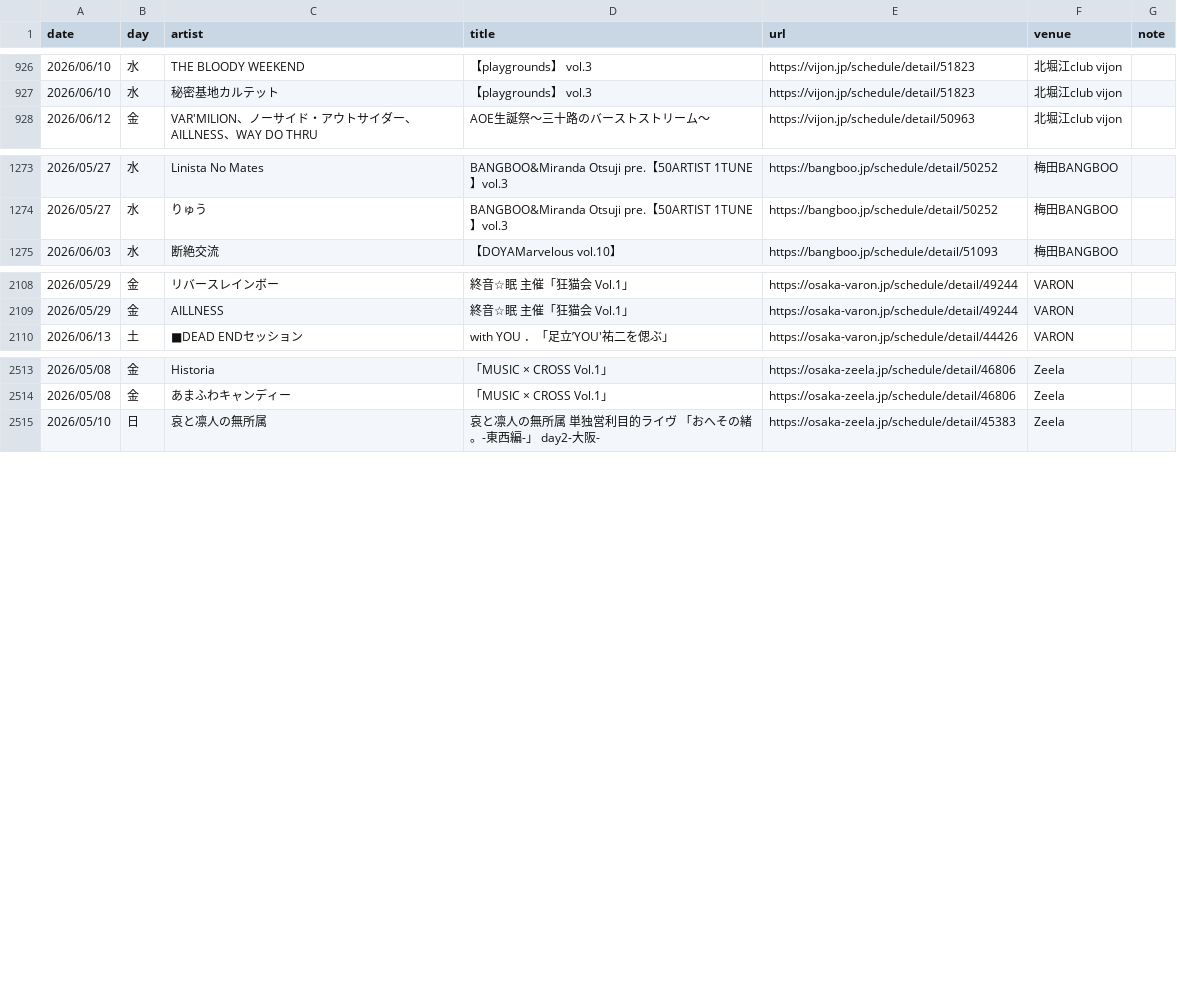
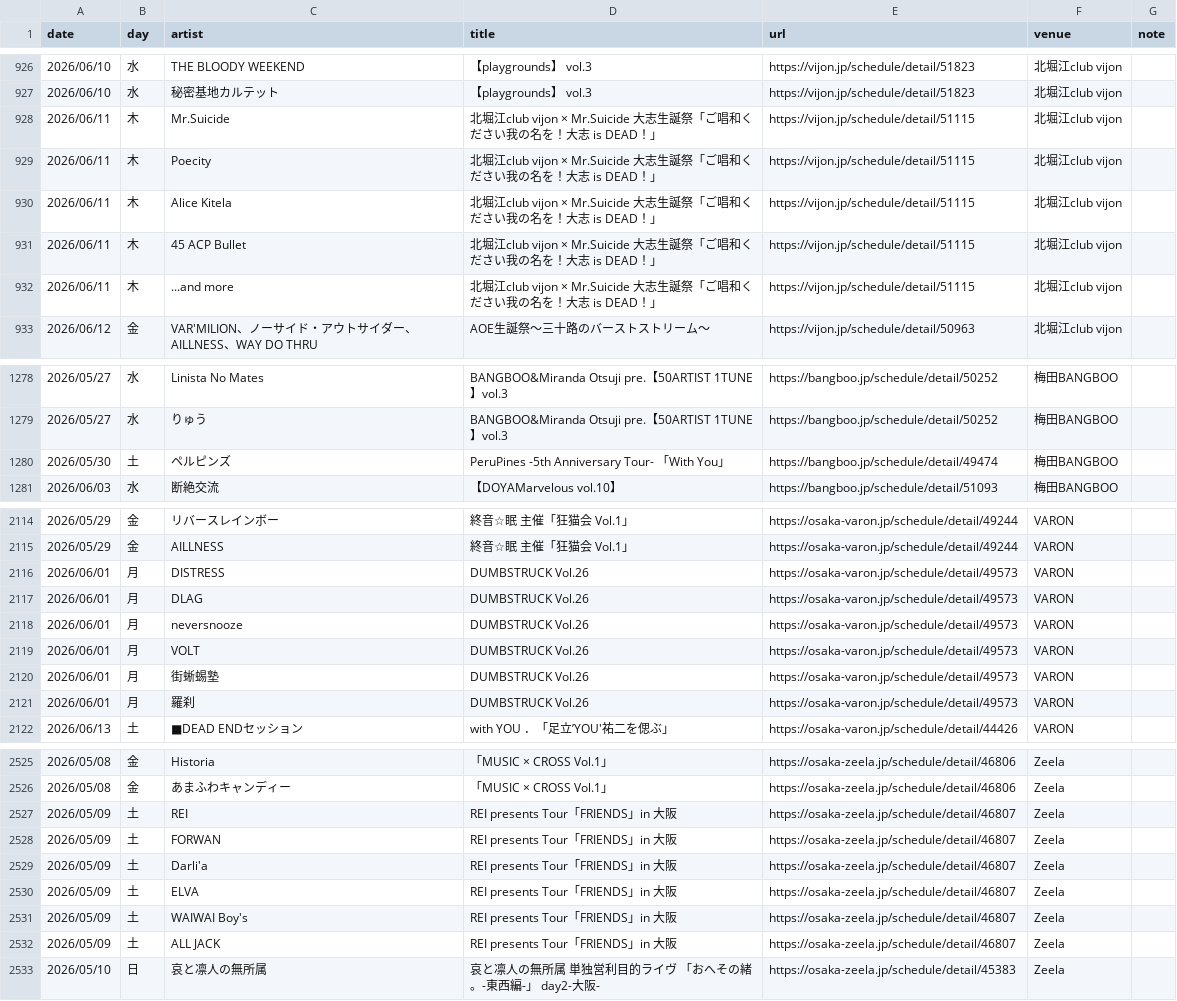
Before and after one commit to yoshitaka-ishizu/livesearch, a CSV file: backend/data/events.csv, drawn as a sheet; only a part is shown, gaps mark what is left out.

```diff
--- a/backend/data/events.csv
+++ b/backend/data/events.csv
@@ -927,2 +927,7 @@ date,day,artist,title,url,venue,note
 2026/06/10,水,秘密基地カルテット,【playgrounds】 vol.3,https://vijon.jp/schedule/detail/51823,北堀江club vijon,
+2026/06/11,木,Mr.Suicide,北堀江club vijon × Mr.Suicide 大志生誕祭「ご唱和ください我の名を！大志 is DEAD！」,https://vijon.jp/schedule/detail/51115,北堀江club vijon,
+2026/06/11,木,Poecity,北堀江club vijon × Mr.Suicide 大志生誕祭「ご唱和ください我の名を！大志 is DEAD！」,https://vijon.jp/schedule/detail/51115,北堀江club vijon,
+2026/06/11,木,Alice Kitela,北堀江club vijon × Mr.Suicide 大志生誕祭「ご唱和ください我の名を！大志 is DEAD！」,https://vijon.jp/schedule/detail/51115,北堀江club vijon,
+2026/06/11,木,45 ACP Bullet,北堀江club vijon × Mr.Suicide 大志生誕祭「ご唱和ください我の名を！大志 is DEAD！」,https://vijon.jp/schedule/detail/51115,北堀江club vijon,
+2026/06/11,木,...and more,北堀江club vijon × Mr.Suicide 大志生誕祭「ご唱和ください我の名を！大志 is DEAD！」,https://vijon.jp/schedule/detail/51115,北堀江club vijon,
 2026/06/12,金,VAR'MILION、ノーサイド・アウトサイダー、AILLNESS、WAY DO THRU,AOE生誕祭～三十路のバーストストリーム～,https://vijon.jp/schedule/detail/50963,北堀江club vijon,
@@ -1274,2 +1279,3 @@ date,day,artist,title,url,venue,note
 2026/05/27,水,りゅう,BANGBOO&Miranda Otsuji pre.【50ARTIST 1TUNE】vol.3,https://bangboo.jp/schedule/detail/50252,梅田BANGBOO,
+2026/05/30,土,ペルピンズ,PeruPines -5th Anniversary Tour- 「With You」,https://bangboo.jp/schedule/detail/49474,梅田BANGBOO,
 2026/06/03,水,断絶交流,【DOYAMarvelous vol.10】,https://bangboo.jp/schedule/detail/51093,梅田BANGBOO,
@@ -2109,2 +2115,8 @@ date,day,artist,title,url,venue,note
 2026/05/29,金,AILLNESS,終音☆眠 主催「狂猫会 Vol.1」,https://osaka-varon.jp/schedule/detail/49244,VARON,
+2026/06/01,月,DISTRESS,DUMBSTRUCK Vol.26,https://osaka-varon.jp/schedule/detail/49573,VARON,
+2026/06/01,月,DLAG,DUMBSTRUCK Vol.26,https://osaka-varon.jp/schedule/detail/49573,VARON,
+2026/06/01,月,neversnooze,DUMBSTRUCK Vol.26,https://osaka-varon.jp/schedule/detail/49573,VARON,
+2026/06/01,月,VOLT,DUMBSTRUCK Vol.26,https://osaka-varon.jp/schedule/detail/49573,VARON,
+2026/06/01,月,街蜥蜴塾,DUMBSTRUCK Vol.26,https://osaka-varon.jp/schedule/detail/49573,VARON,
+2026/06/01,月,羅刹,DUMBSTRUCK Vol.26,https://osaka-varon.jp/schedule/detail/49573,VARON,
 2026/06/13,土,■DEAD ENDセッション,with YOU ．「足立’YOU'祐二を偲ぶ」,https://osaka-varon.jp/schedule/detail/44426,VARON,
@@ -2514,2 +2526,8 @@ date,day,artist,title,url,venue,note
 2026/05/08,金,あまふわキャンディー,「MUSIC × CROSS  Vol.1」,https://osaka-zeela.jp/schedule/detail/46806,Zeela,
+2026/05/09,土,REI,REI presents Tour「FRIENDS」in 大阪,https://osaka-zeela.jp/schedule/detail/46807,Zeela,
+2026/05/09,土,FORWAN,REI presents Tour「FRIENDS」in 大阪,https://osaka-zeela.jp/schedule/detail/46807,Zeela,
+2026/05/09,土,Darli'a,REI presents Tour「FRIENDS」in 大阪,https://osaka-zeela.jp/schedule/detail/46807,Zeela,
+2026/05/09,土,ELVA,REI presents Tour「FRIENDS」in 大阪,https://osaka-zeela.jp/schedule/detail/46807,Zeela,
+2026/05/09,土,WAIWAI Boy's,REI presents Tour「FRIENDS」in 大阪,https://osaka-zeela.jp/schedule/detail/46807,Zeela,
+2026/05/09,土,ALL JACK,REI presents Tour「FRIENDS」in 大阪,https://osaka-zeela.jp/schedule/detail/46807,Zeela,
 2026/05/10,日,哀と凛人の無所属,哀と凛人の無所属 単独営利目的ライヴ 「おへその緒。-東西編-」 day2-大阪-,https://osaka-zeela.jp/schedule/detail/45383,Zeela,
```
Also changed, not shown: 1 other file.
